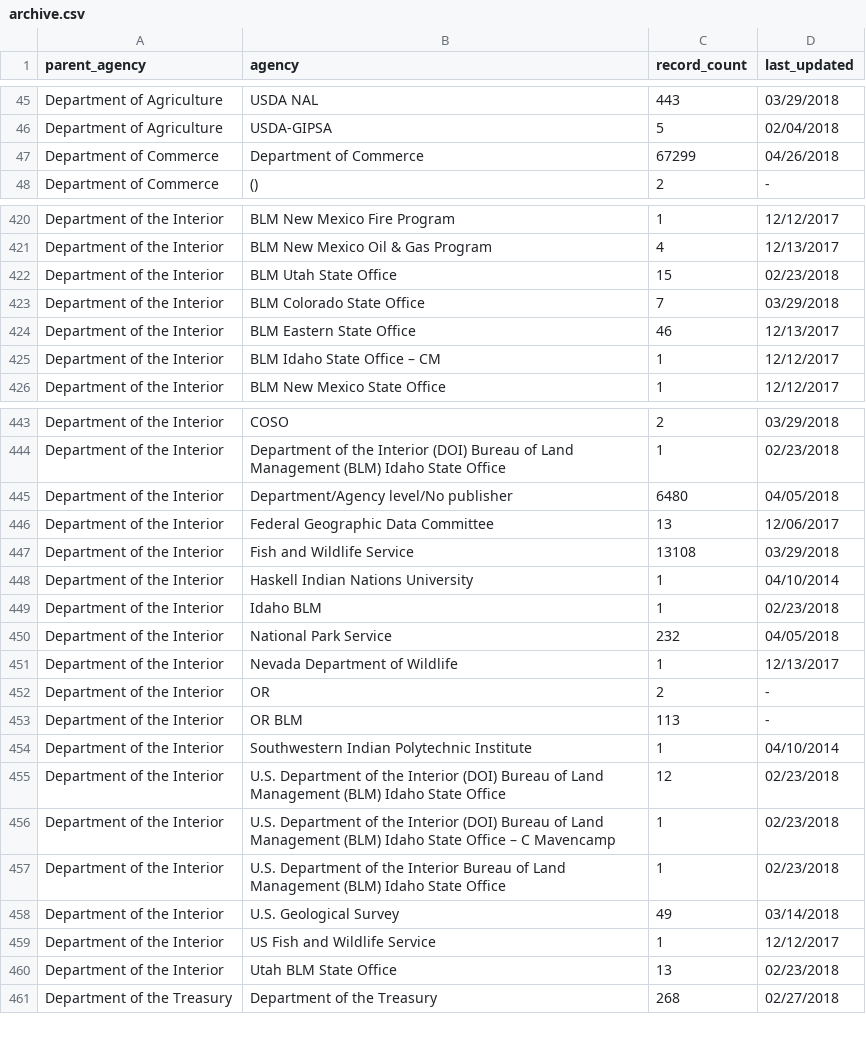
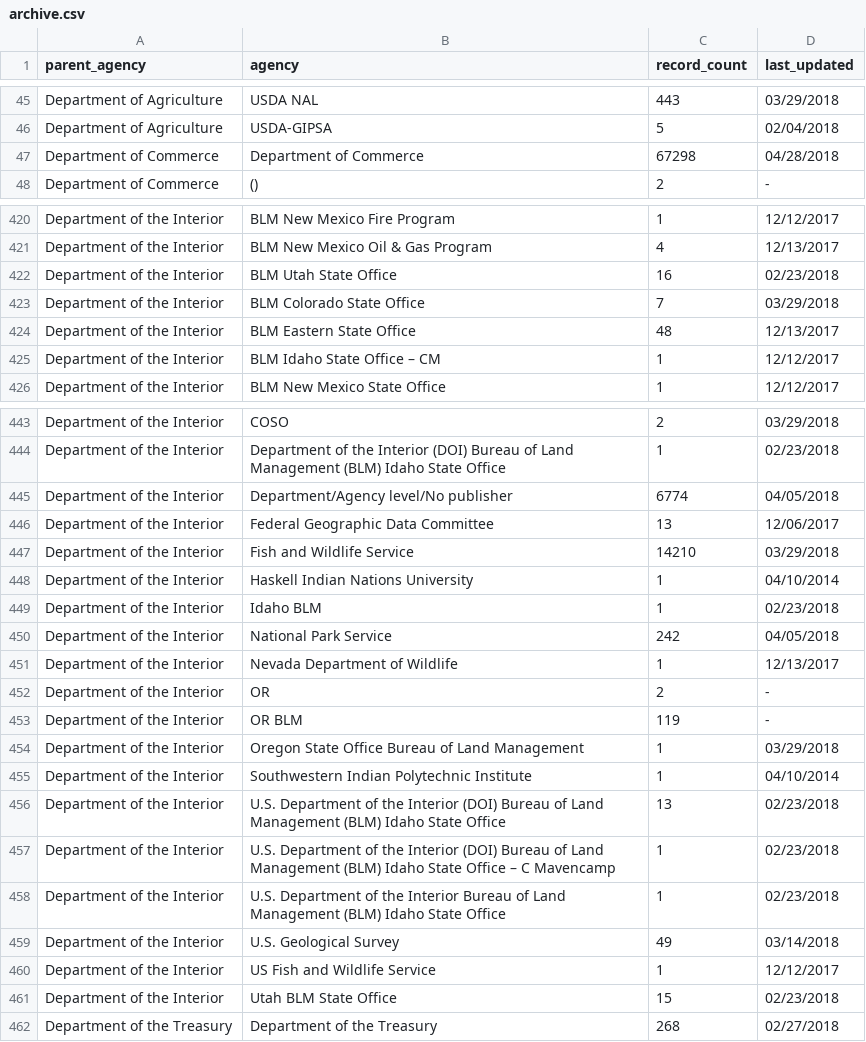
Before and after one commit to hancush/eyeball, a CSV file: archive.csv, drawn as a sheet; only a part is shown, gaps mark what is left out; the diff covers the shown part only.

```diff
--- a/archive.csv
+++ b/archive.csv
@@ -46,3 +46,3 @@ Department of Agriculture,USDA NAL,443,03/29/2018
 Department of Agriculture,USDA-GIPSA,5,02/04/2018
-Department of Commerce,Department of Commerce,67299,04/26/2018
+Department of Commerce,Department of Commerce,67298,04/28/2018
 Department of Commerce,(),2,-
@@ -421,5 +421,5 @@ Department of the Interior,BLM New Mexico Fire Program,1,12/12/2017
 Department of the Interior,BLM New Mexico Oil & Gas Program,4,12/13/2017
-Department of the Interior,BLM Utah State Office,15,02/23/2018
+Department of the Interior,BLM Utah State Office,16,02/23/2018
 Department of the Interior,BLM Colorado State Office,7,03/29/2018
-Department of the Interior,BLM Eastern State Office,46,12/13/2017
+Department of the Interior,BLM Eastern State Office,48,12/13/2017
 Department of the Interior,BLM Idaho State Office – CM,1,12/12/2017
@@ -444,13 +444,14 @@ Department of the Interior,COSO,2,03/29/2018
 Department of the Interior,Department of the Interior (DOI) Bureau of Land Management (BLM) Idaho State Office,1,02/23/2018
-Department of the Interior,Department/Agency level/No publisher,6480,04/05/2018
+Department of the Interior,Department/Agency level/No publisher,6774,04/05/2018
 Department of the Interior,Federal Geographic Data Committee,13,12/06/2017
-Department of the Interior,Fish and Wildlife Service,13108,03/29/2018
+Department of the Interior,Fish and Wildlife Service,14210,03/29/2018
 Department of the Interior,Haskell Indian Nations University,1,04/10/2014
 Department of the Interior,Idaho BLM,1,02/23/2018
-Department of the Interior,National Park Service,232,04/05/2018
+Department of the Interior,National Park Service,242,04/05/2018
 Department of the Interior,Nevada Department of Wildlife,1,12/13/2017
 Department of the Interior,OR,2,-
-Department of the Interior,OR BLM,113,-
+Department of the Interior,OR BLM,119,-
+Department of the Interior,Oregon State Office Bureau of Land Management,1,03/29/2018
 Department of the Interior,Southwestern Indian Polytechnic Institute,1,04/10/2014
-Department of the Interior,U.S. Department of the Interior (DOI) Bureau of Land Management (BLM) Idaho State Office,12,02/23/2018
+Department of the Interior,U.S. Department of the Interior (DOI) Bureau of Land Management (BLM) Idaho State Office,13,02/23/2018
 Department of the Interior,U.S. Department of the Interior (DOI) Bureau of Land Management (BLM) Idaho State Office – C Mavencamp,1,02/23/2018
@@ -459,3 +460,3 @@ Department of the Interior,U.S. Geological Survey,49,03/14/2018
 Department of the Interior,US Fish and Wildlife Service,1,12/12/2017
-Department of the Interior,Utah BLM State Office,13,02/23/2018
+Department of the Interior,Utah BLM State Office,15,02/23/2018
 Department of the Treasury,Department of the Treasury,268,02/27/2018
```
Also changed, not shown: 8 edited cells elsewhere in this file, output/churn_summary.csv, output/log.csv.
